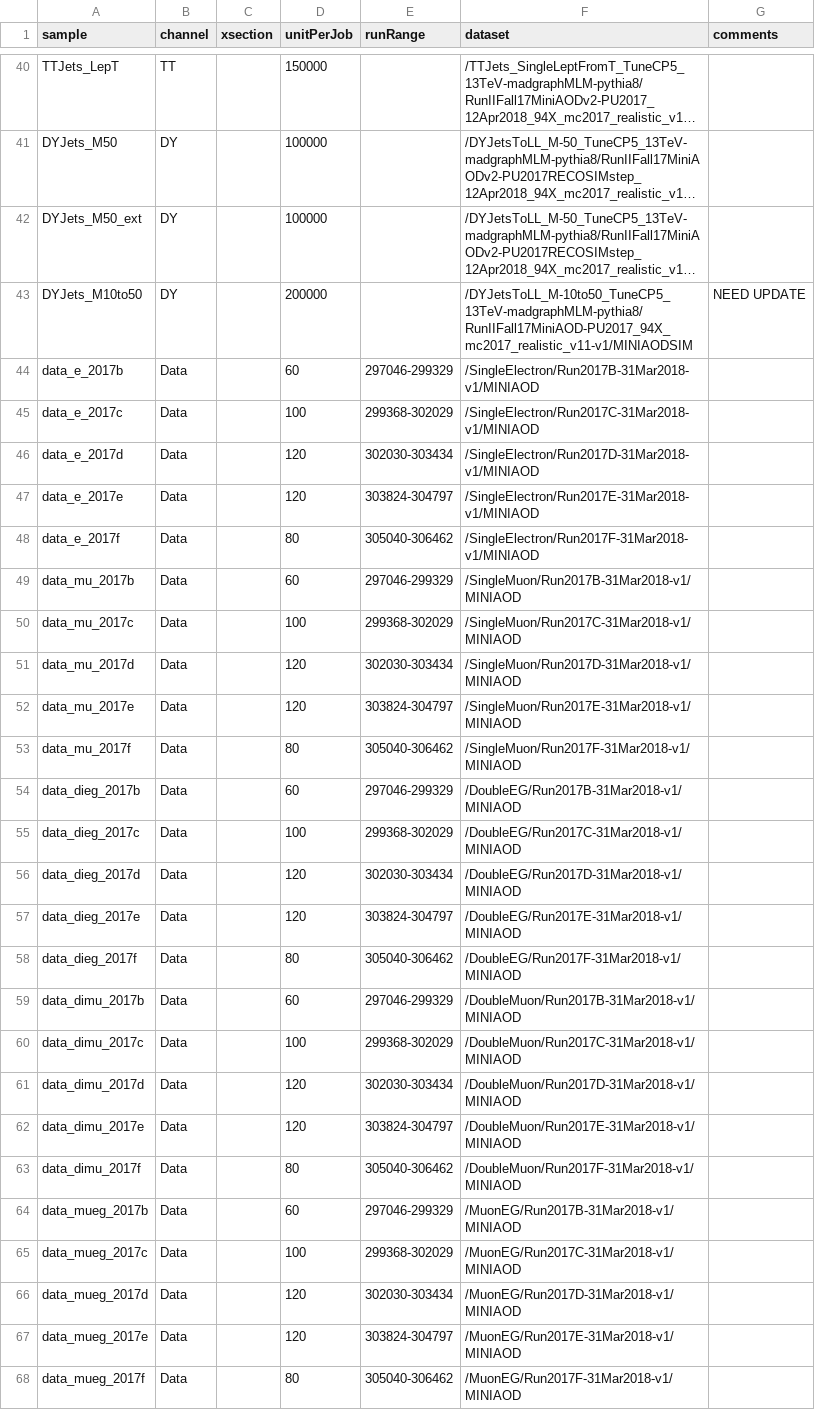
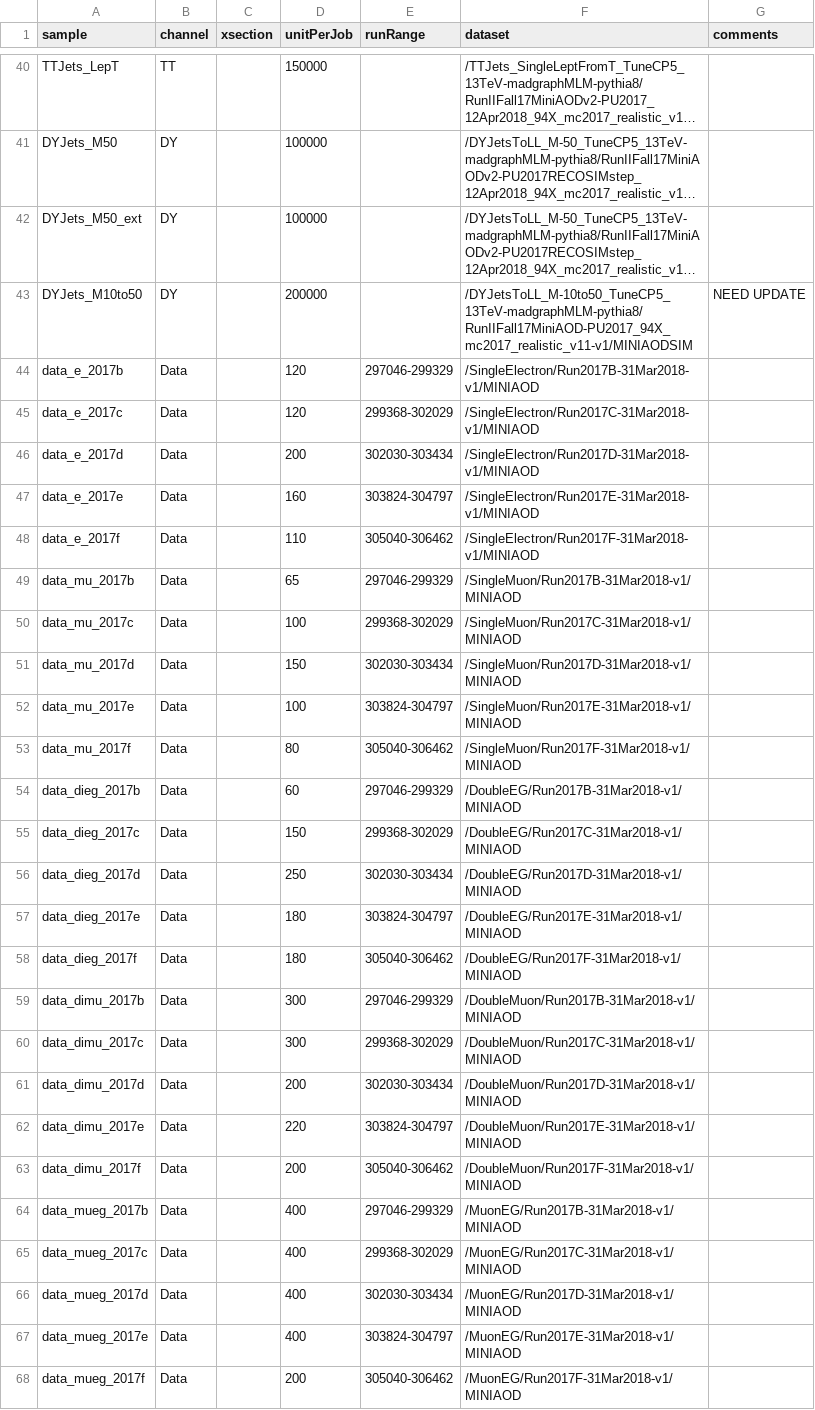
Before and after one commit to zctao/ttHTauTauAnalysis, a CSV file: ttHtautauAnalyzer/dataFiles/DatasetList_2017reMiniAODv2.csv, drawn as a sheet; only a part is shown, gaps mark what is left out; long unchanged cells end in …; the diff covers the shown part only; the diff names each change by its address in the sheet, - before the commit and + after, or states it on an @@ line.

Commit message:
Update DatasetList_2017reMiniAODv2.csv

```diff
--- a/ttHtautauAnalyzer/dataFiles/DatasetList_2017reMiniAODv2.csv
+++ b/ttHtautauAnalyzer/dataFiles/DatasetList_2017reMiniAODv2.csv
-D44 (unitPerJob): 60
+D44 (unitPerJob): 120
-D45 (unitPerJob): 100
+D45 (unitPerJob): 120
-D46 (unitPerJob): 120
+D46 (unitPerJob): 200
-D47 (unitPerJob): 120
+D47 (unitPerJob): 160
-D48 (unitPerJob): 80
+D48 (unitPerJob): 110
-D49 (unitPerJob): 60
+D49 (unitPerJob): 65
-D51 (unitPerJob): 120
+D51 (unitPerJob): 150
-D52 (unitPerJob): 120
+D52 (unitPerJob): 100
-D55 (unitPerJob): 100
+D55 (unitPerJob): 150
-D56 (unitPerJob): 120
+D56 (unitPerJob): 250
-D57 (unitPerJob): 120
+D57 (unitPerJob): 180
-D58 (unitPerJob): 80
+D58 (unitPerJob): 180
-D59 (unitPerJob): 60
+D59 (unitPerJob): 300
-D60 (unitPerJob): 100
+D60 (unitPerJob): 300
-D61 (unitPerJob): 120
+D61 (unitPerJob): 200
-D62 (unitPerJob): 120
+D62 (unitPerJob): 220
-D63 (unitPerJob): 80
+D63 (unitPerJob): 200
-D64 (unitPerJob): 60
+D64 (unitPerJob): 400
-D65 (unitPerJob): 100
+D65 (unitPerJob): 400
-D66:D67 (unitPerJob): 120
+D66:D67 (unitPerJob): 400
-D68 (unitPerJob): 80
+D68 (unitPerJob): 200
```
Also changed, not shown: 7 edited cells elsewhere in this file.
